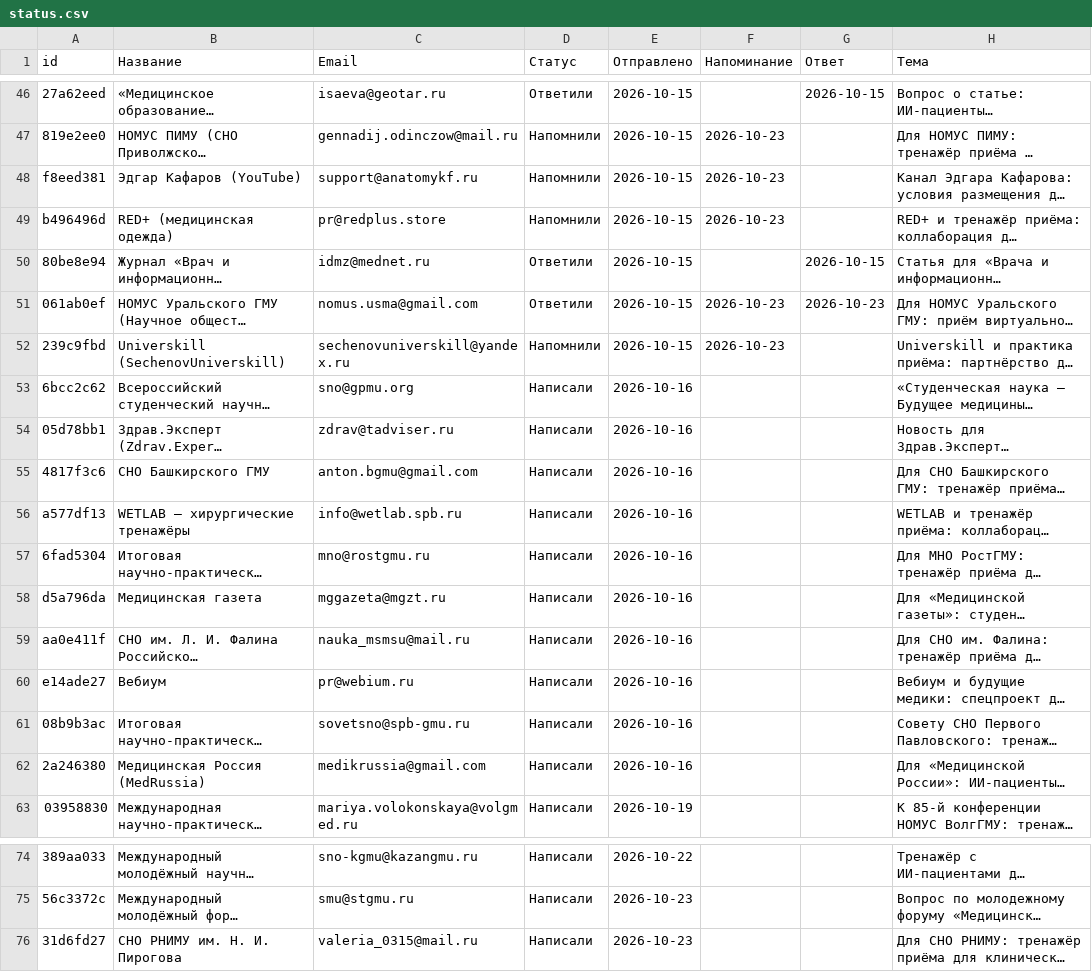
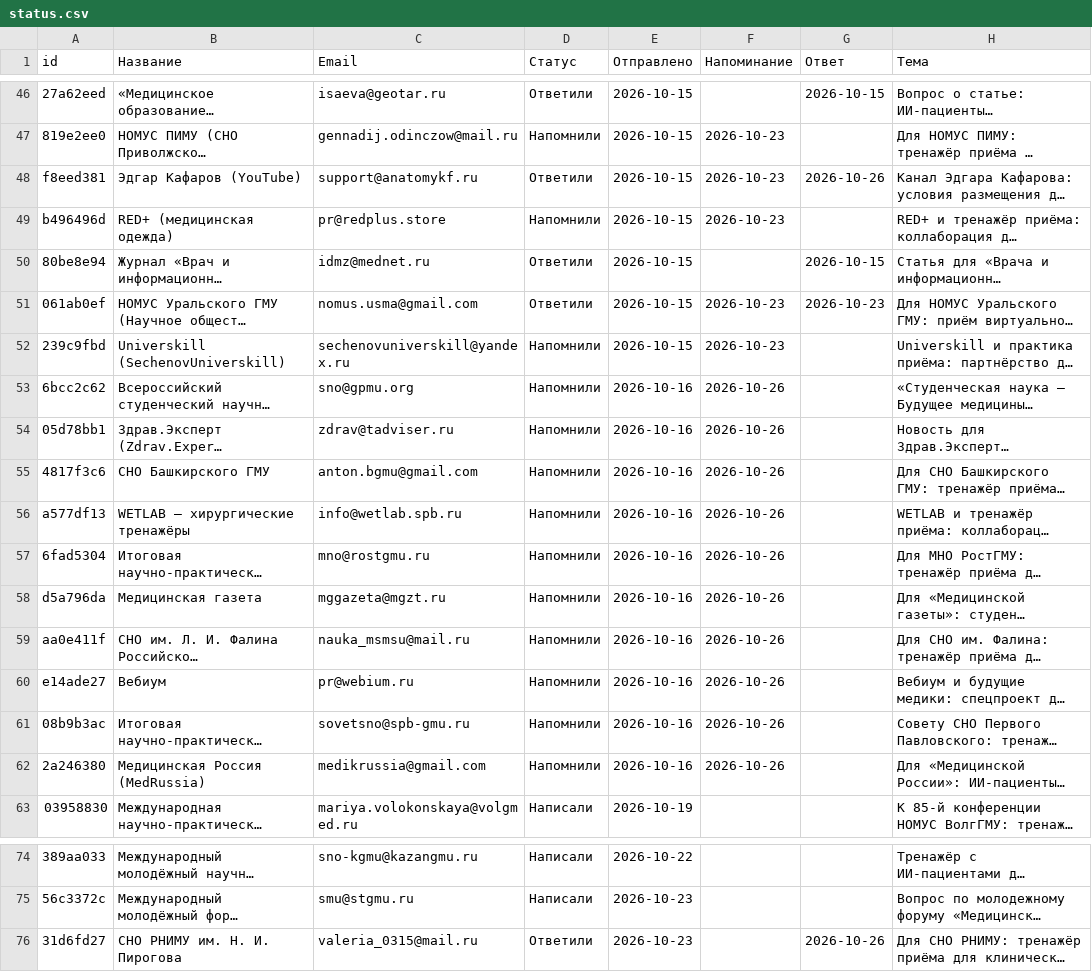
Before and after one commit to oxionezhkov-hub/helpmedoctor, a CSV file: status.csv, drawn as a sheet; only a part is shown, gaps mark what is left out; long unchanged cells end in …; the diff names each change by its address in the sheet, - before the commit and + after, or states it on an @@ line.

```diff
--- a/status.csv
+++ b/status.csv
-D48 (Статус): Напомнили
+D48 (Статус): Ответили
-G48 (Ответ): (empty)
+G48 (Ответ): 2026-10-26
-D53:D62 (Статус): Написали
+D53:D62 (Статус): Напомнили
-F53:F62 (Напоминание): (empty)
+F53:F62 (Напоминание): 2026-10-26
-D76 (Статус): Написали
+D76 (Статус): Ответили
-G76 (Ответ): (empty)
+G76 (Ответ): 2026-10-26
```
Also changed, not shown: 1 other file.
